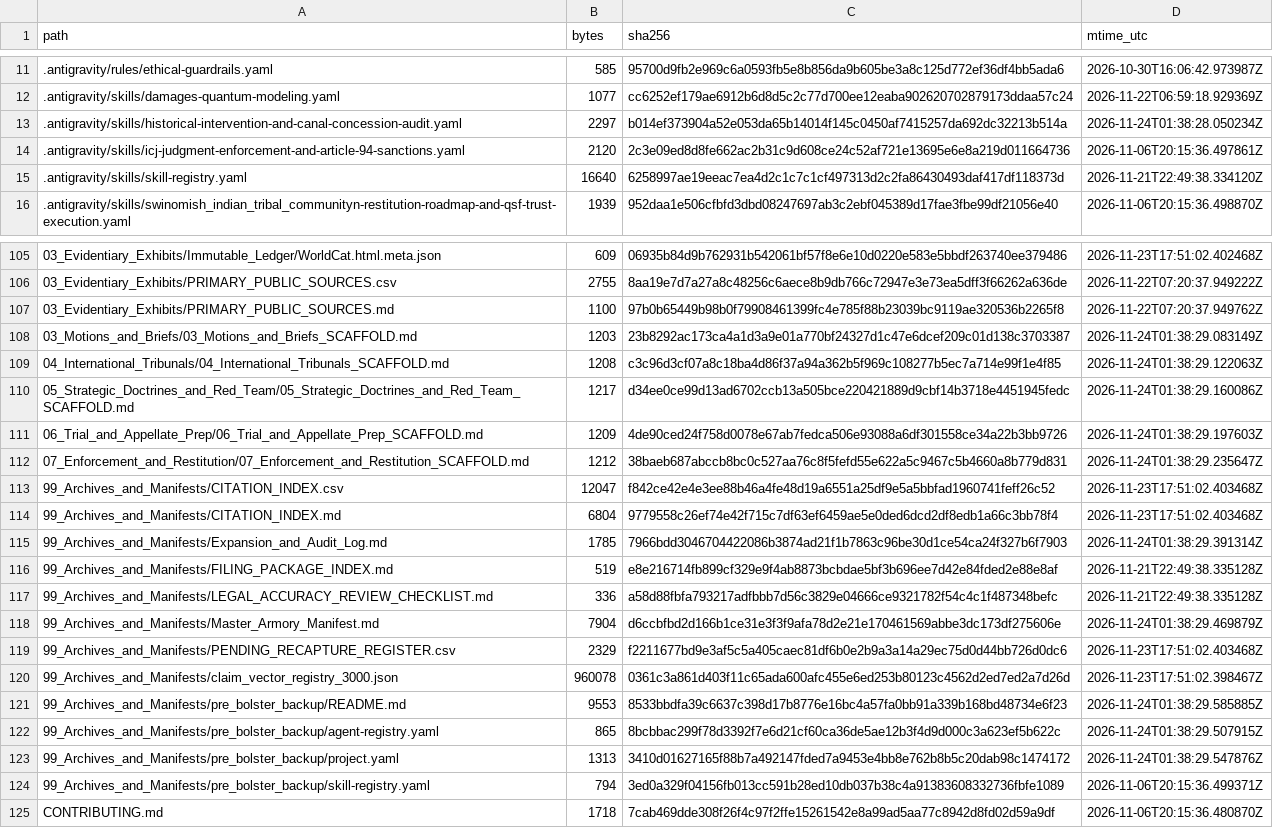
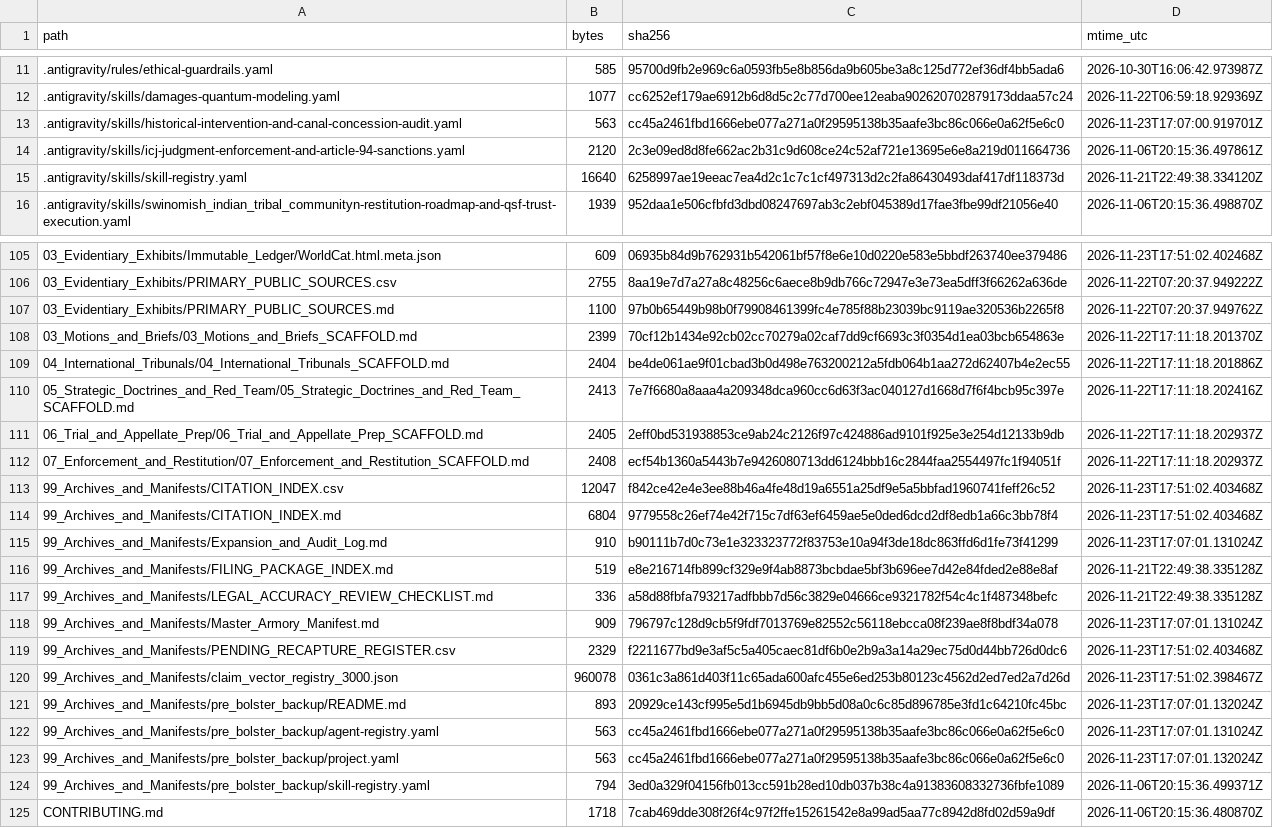
Before and after one commit to GlobalRestitutionAlliance/turtle-island-us-wa-swinomish-indian-tribal-community-master-litigation, a CSV file: 99_Archives_and_Manifests/MANIFEST_SHA256.csv, drawn as a sheet; only a part is shown, gaps mark what is left out; the diff covers the shown part only.

```diff
--- a/99_Archives_and_Manifests/MANIFEST_SHA256.csv
+++ b/99_Archives_and_Manifests/MANIFEST_SHA256.csv
@@ -12,3 +12,3 @@ path,bytes,sha256,mtime_utc
 .antigravity/skills/damages-quantum-modeling.yaml,1077,cc6252ef179ae6912b6d8d5c2c77d700ee12eaba902620702879173ddaa57c24,2026-11-22T06:59:18.929369Z
-.antigravity/skills/historical-intervention-and-canal-concession-audit.yaml,2297,b014ef373904a52e053da65b14014f145c0450af7415257da692dc32213b514a,2026-11-24T01:38:28.050234Z
+.antigravity/skills/historical-intervention-and-canal-concession-audit.yaml,563,cc45a2461fbd1666ebe077a271a0f29595138b35aafe3bc86c066e0a62f5e6c0,2026-11-23T17:07:00.919701Z
 .antigravity/skills/icj-judgment-enforcement-and-article-94-sanctions.yaml,2120,2c3e09ed8d8fe662ac2b31c9d608ce24c52af721e13695e6e8a219d011664736,2026-11-06T20:15:36.497861Z
@@ -107,18 +107,18 @@ path,bytes,sha256,mtime_utc
 03_Evidentiary_Exhibits/PRIMARY_PUBLIC_SOURCES.md,1100,97b0b65449b98b0f79908461399fc4e785f88b23039bc9119ae320536b2265f8,2026-11-22T07:20:37.949762Z
-03_Motions_and_Briefs/03_Motions_and_Briefs_SCAFFOLD.md,1203,23b8292ac173ca4a1d3a9e01a770bf24327d1c47e6dcef209c01d138c3703387,2026-11-24T01:38:29.083149Z
-04_International_Tribunals/04_International_Tribunals_SCAFFOLD.md,1208,c3c96d3cf07a8c18ba4d86f37a94a362b5f969c108277b5ec7a714e99f1e4f85,2026-11-24T01:38:29.122063Z
-05_Strategic_Doctrines_and_Red_Team/05_Strategic_Doctrines_and_Red_Team_SCAFFOLD.md,1217,d34ee0ce99d13ad6702ccb13a505bce220421889d9cbf14b3718e4451945fedc,2026-11-24T01:38:29.160086Z
-06_Trial_and_Appellate_Prep/06_Trial_and_Appellate_Prep_SCAFFOLD.md,1209,4de90ced24f758d0078e67ab7fedca506e93088a6df301558ce34a22b3bb9726,2026-11-24T01:38:29.197603Z
-07_Enforcement_and_Restitution/07_Enforcement_and_Restitution_SCAFFOLD.md,1212,38baeb687abccb8bc0c527aa76c8f5fefd55e622a5c9467c5b4660a8b779d831,2026-11-24T01:38:29.235647Z
+03_Motions_and_Briefs/03_Motions_and_Briefs_SCAFFOLD.md,2399,70cf12b1434e92cb02cc70279a02caf7dd9cf6693c3f0354d1ea03bcb654863e,2026-11-22T17:11:18.201370Z
+04_International_Tribunals/04_International_Tribunals_SCAFFOLD.md,2404,be4de061ae9f01cbad3b0d498e763200212a5fdb064b1aa272d62407b4e2ec55,2026-11-22T17:11:18.201886Z
+05_Strategic_Doctrines_and_Red_Team/05_Strategic_Doctrines_and_Red_Team_SCAFFOLD.md,2413,7e7f6680a8aaa4a209348dca960cc6d63f3ac040127d1668d7f6f4bcb95c397e,2026-11-22T17:11:18.202416Z
+06_Trial_and_Appellate_Prep/06_Trial_and_Appellate_Prep_SCAFFOLD.md,2405,2eff0bd531938853ce9ab24c2126f97c424886ad9101f925e3e254d12133b9db,2026-11-22T17:11:18.202937Z
+07_Enforcement_and_Restitution/07_Enforcement_and_Restitution_SCAFFOLD.md,2408,ecf54b1360a5443b7e9426080713dd6124bbb16c2844faa2554497fc1f94051f,2026-11-22T17:11:18.202937Z
 99_Archives_and_Manifests/CITATION_INDEX.csv,12047,f842ce42e4e3ee88b46a4fe48d19a6551a25df9e5a5bbfad1960741feff26c52,2026-11-23T17:51:02.403468Z
 99_Archives_and_Manifests/CITATION_INDEX.md,6804,9779558c26ef74e42f715c7df63ef6459ae5e0ded6dcd2df8edb1a66c3bb78f4,2026-11-23T17:51:02.403468Z
-99_Archives_and_Manifests/Expansion_and_Audit_Log.md,1785,7966bdd3046704422086b3874ad21f1b7863c96be30d1ce54ca24f327b6f7903,2026-11-24T01:38:29.391314Z
+99_Archives_and_Manifests/Expansion_and_Audit_Log.md,910,b90111b7d0c73e1e323323772f83753e10a94f3de18dc863ffd6d1fe73f41299,2026-11-23T17:07:01.131024Z
 99_Archives_and_Manifests/FILING_PACKAGE_INDEX.md,519,e8e216714fb899cf329e9f4ab8873bcbdae5bf3b696ee7d42e84fded2e88e8af,2026-11-21T22:49:38.335128Z
 99_Archives_and_Manifests/LEGAL_ACCURACY_REVIEW_CHECKLIST.md,336,a58d88fbfa793217adfbbb7d56c3829e04666ce9321782f54c4c1f487348befc,2026-11-21T22:49:38.335128Z
-99_Archives_and_Manifests/Master_Armory_Manifest.md,7904,d6ccbfbd2d166b1ce31e3f3f9afa78d2e21e170461569abbe3dc173df275606e,2026-11-24T01:38:29.469879Z
+99_Archives_and_Manifests/Master_Armory_Manifest.md,909,796797c128d9cb5f9fdf7013769e82552c56118ebcca08f239ae8f8bdf34a078,2026-11-23T17:07:01.131024Z
 99_Archives_and_Manifests/PENDING_RECAPTURE_REGISTER.csv,2329,f2211677bd9e3af5c5a405caec81df6b0e2b9a3a14a29ec75d0d44bb726d0dc6,2026-11-23T17:51:02.403468Z
 99_Archives_and_Manifests/claim_vector_registry_3000.json,960078,0361c3a861d403f11c65ada600afc455e6ed253b80123c4562d2ed7ed2a7d26d,2026-11-23T17:51:02.398467Z
-99_Archives_and_Manifests/pre_bolster_backup/README.md,9553,8533bbdfa39c6637c398d17b8776e16bc4a57fa0bb91a339b168bd48734e6f23,2026-11-24T01:38:29.585885Z
-99_Archives_and_Manifests/pre_bolster_backup/agent-registry.yaml,865,8bcbbac299f78d3392f7e6d21cf60ca36de5ae12b3f4d9d000c3a623ef5b622c,2026-11-24T01:38:29.507915Z
-99_Archives_and_Manifests/pre_bolster_backup/project.yaml,1313,3410d01627165f88b7a492147fded7a9453e4bb8e762b8b5c20dab98c1474172,2026-11-24T01:38:29.547876Z
+99_Archives_and_Manifests/pre_bolster_backup/README.md,893,20929ce143cf995e5d1b6945db9bb5d08a0c6c85d896785e3fd1c64210fc45bc,2026-11-23T17:07:01.132024Z
+99_Archives_and_Manifests/pre_bolster_backup/agent-registry.yaml,563,cc45a2461fbd1666ebe077a271a0f29595138b35aafe3bc86c066e0a62f5e6c0,2026-11-23T17:07:01.131024Z
+99_Archives_and_Manifests/pre_bolster_backup/project.yaml,563,cc45a2461fbd1666ebe077a271a0f29595138b35aafe3bc86c066e0a62f5e6c0,2026-11-23T17:07:01.132024Z
 99_Archives_and_Manifests/pre_bolster_backup/skill-registry.yaml,794,3ed0a329f04156fb013cc591b28ed10db037b38c4a91383608332736fbfe1089,2026-11-06T20:15:36.499371Z
```
Also changed, not shown: 77 edited cells elsewhere in this file, 37 other files.
